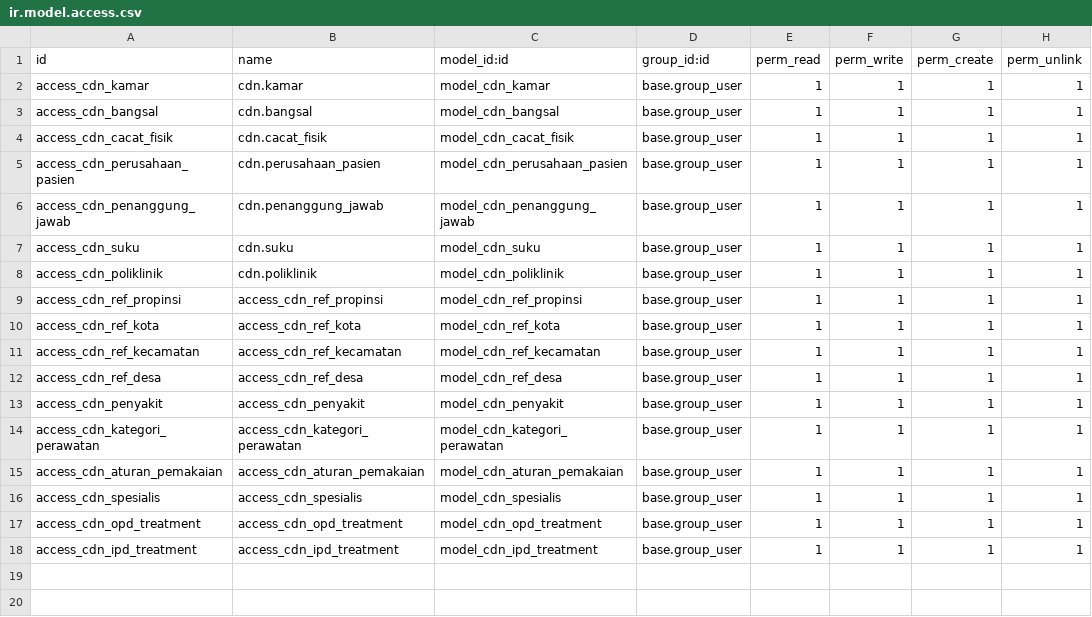
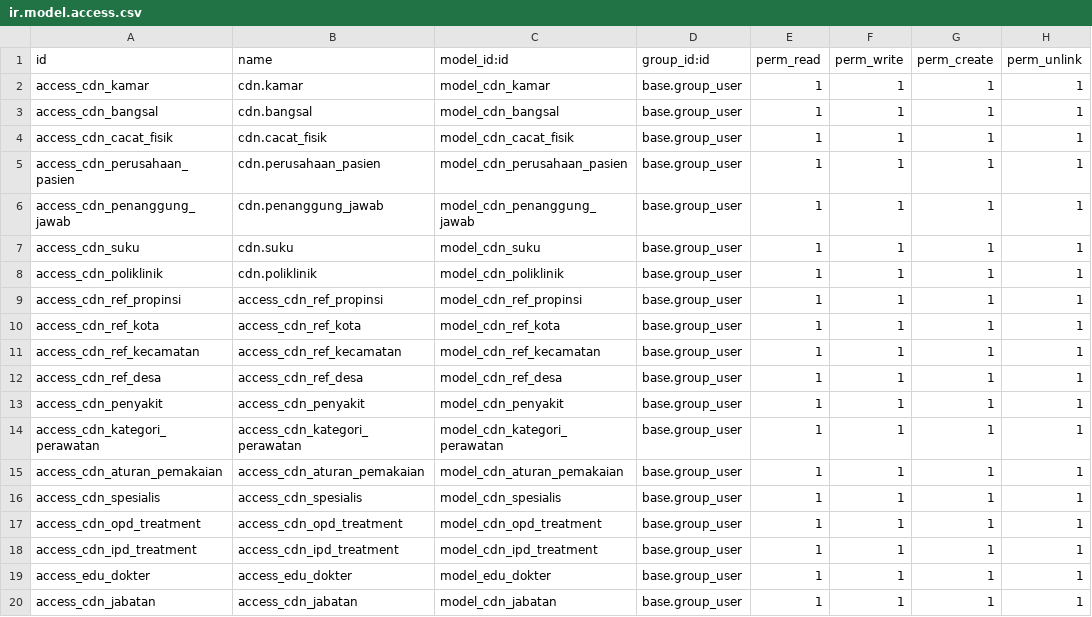
Before and after one commit to dilsdev/simrs, a CSV file: rs_manajemen/security/ir.model.access.csv, drawn as a sheet; the diff names each change by its address in the sheet, - before the commit and + after, or states it on an @@ line.

Commit message:
Penambahkan Dokter dan Pegawai

```diff
--- a/rs_manajemen/security/ir.model.access.csv
+++ b/rs_manajemen/security/ir.model.access.csv
+row 19: access_edu_dokter | access_edu_dokter | model_edu_dokter | base.group_user | 1 | 1 | 1 | 1
+row 20: access_cdn_jabatan | access_cdn_jabatan | model_cdn_jabatan | base.group_user | 1 | 1 | 1 | 1
```
Also changed, not shown: 10 other files.
